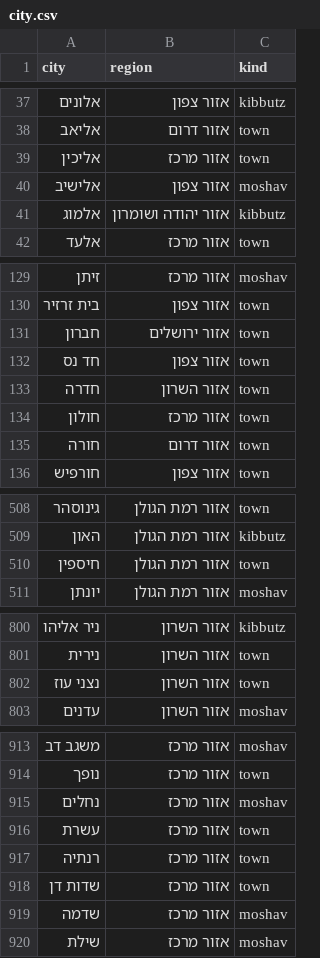
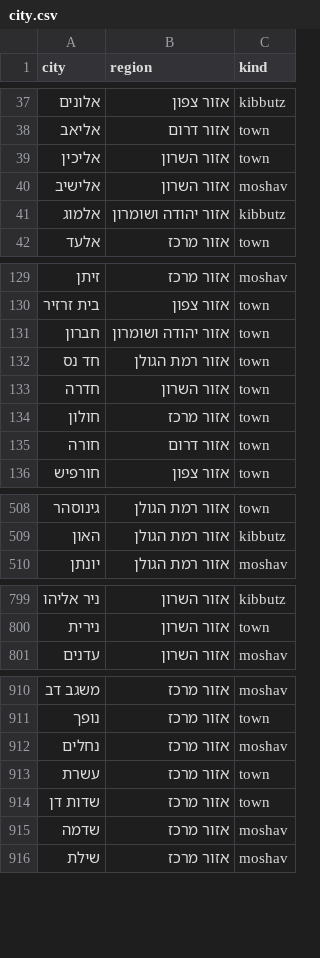
Before and after one commit to oren-havshush/haide-scrapper, a CSV file: CSV files/city.csv, drawn as a sheet; only a part is shown, gaps mark what is left out; the diff covers the shown part only.

```diff
--- a/CSV files/city.csv
+++ b/CSV files/city.csv
@@ -38,4 +38,4 @@ city,region,kind
 אליאב,אזור דרום,town
-אליכין,אזור מרכז,town
-אלישיב,אזור צפון,moshav
+אליכין,אזור השרון,town
+אלישיב,אזור השרון,moshav
 אלמוג,אזור יהודה ושומרון,kibbutz
@@ -130,4 +130,4 @@ city,region,kind
 בית זרזיר,אזור צפון,town
-חברון,אזור ירושלים,town
-חד נס,אזור צפון,town
+חברון,אזור יהודה ושומרון,town
+חד נס,אזור רמת הגולן,town
 חדרה,אזור השרון,town
@@ -509,3 +509,2 @@ city,region,kind
 האון,אזור רמת הגולן,kibbutz
-חיספין,אזור רמת הגולן,town
 יונתן,אזור רמת הגולן,moshav
@@ -801,3 +800,2 @@ city,region,kind
 נירית,אזור השרון,town
-נצני עוז,אזור השרון,town
 עדנים,אזור השרון,moshav
@@ -916,3 +913,2 @@ city,region,kind
 עשרת,אזור מרכז,town
-רנתיה,אזור מרכז,town
 שדות דן,אזור מרכז,town
```
Also changed, not shown: 1 removed row and 21 edited cells elsewhere in this file, CSV files/city-extras.tsv, 5 other files.
